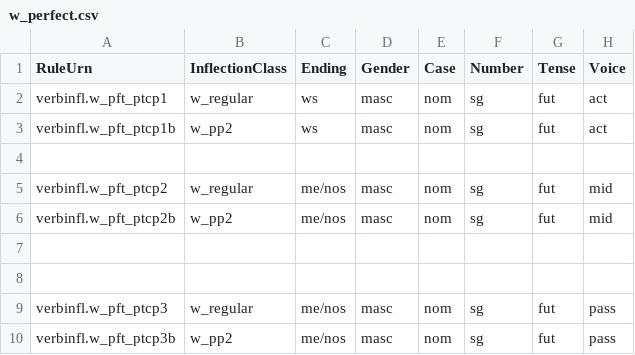
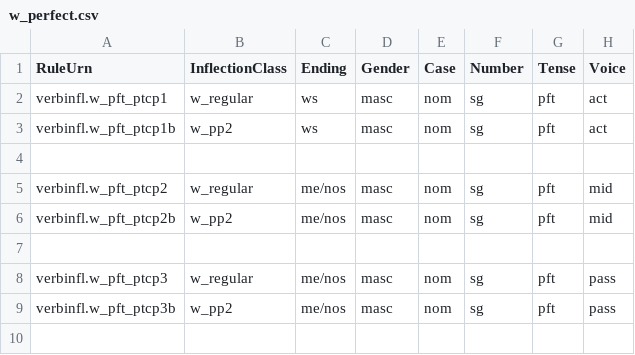
Before and after one commit to neelsmith/greeklang, a CSV file: morphology/sampledata/smyth/rules-csv/participles/w_perfect.csv, drawn as a sheet.

```diff
--- a/morphology/sampledata/smyth/rules-csv/participles/w_perfect.csv
+++ b/morphology/sampledata/smyth/rules-csv/participles/w_perfect.csv
@@ -1,10 +1,9 @@
 RuleUrn,InflectionClass,Ending,Gender,Case,Number,Tense,Voice
-verbinfl.w_pft_ptcp1,w_regular,ws,masc,nom,sg,fut,act
-verbinfl.w_pft_ptcp1b,w_pp2,ws,masc,nom,sg,fut,act
+verbinfl.w_pft_ptcp1,w_regular,ws,masc,nom,sg,pft,act
+verbinfl.w_pft_ptcp1b,w_pp2,ws,masc,nom,sg,pft,act
 
-verbinfl.w_pft_ptcp2,w_regular,me/nos,masc,nom,sg,fut,mid
-verbinfl.w_pft_ptcp2b,w_pp2,me/nos,masc,nom,sg,fut,mid
+verbinfl.w_pft_ptcp2,w_regular,me/nos,masc,nom,sg,pft,mid
+verbinfl.w_pft_ptcp2b,w_pp2,me/nos,masc,nom,sg,pft,mid
 
-
-verbinfl.w_pft_ptcp3,w_regular,me/nos,masc,nom,sg,fut,pass
-verbinfl.w_pft_ptcp3b,w_pp2,me/nos,masc,nom,sg,fut,pass
+verbinfl.w_pft_ptcp3,w_regular,me/nos,masc,nom,sg,pft,pass
+verbinfl.w_pft_ptcp3b,w_pp2,me/nos,masc,nom,sg,pft,pass
```
Also changed, not shown: morphology/sampledata/smyth/rules-csv/participles/w_future.csv, 2 other files.
